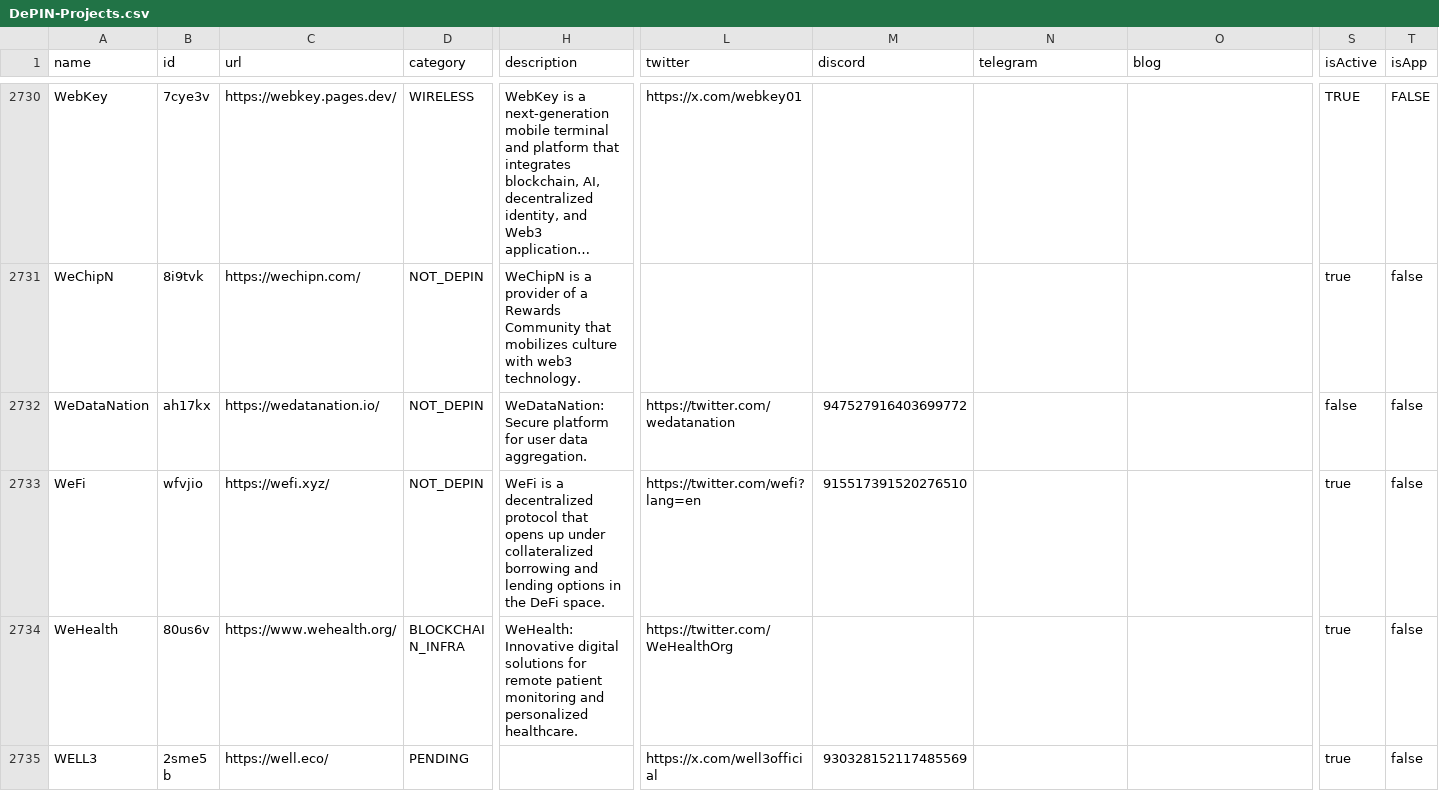
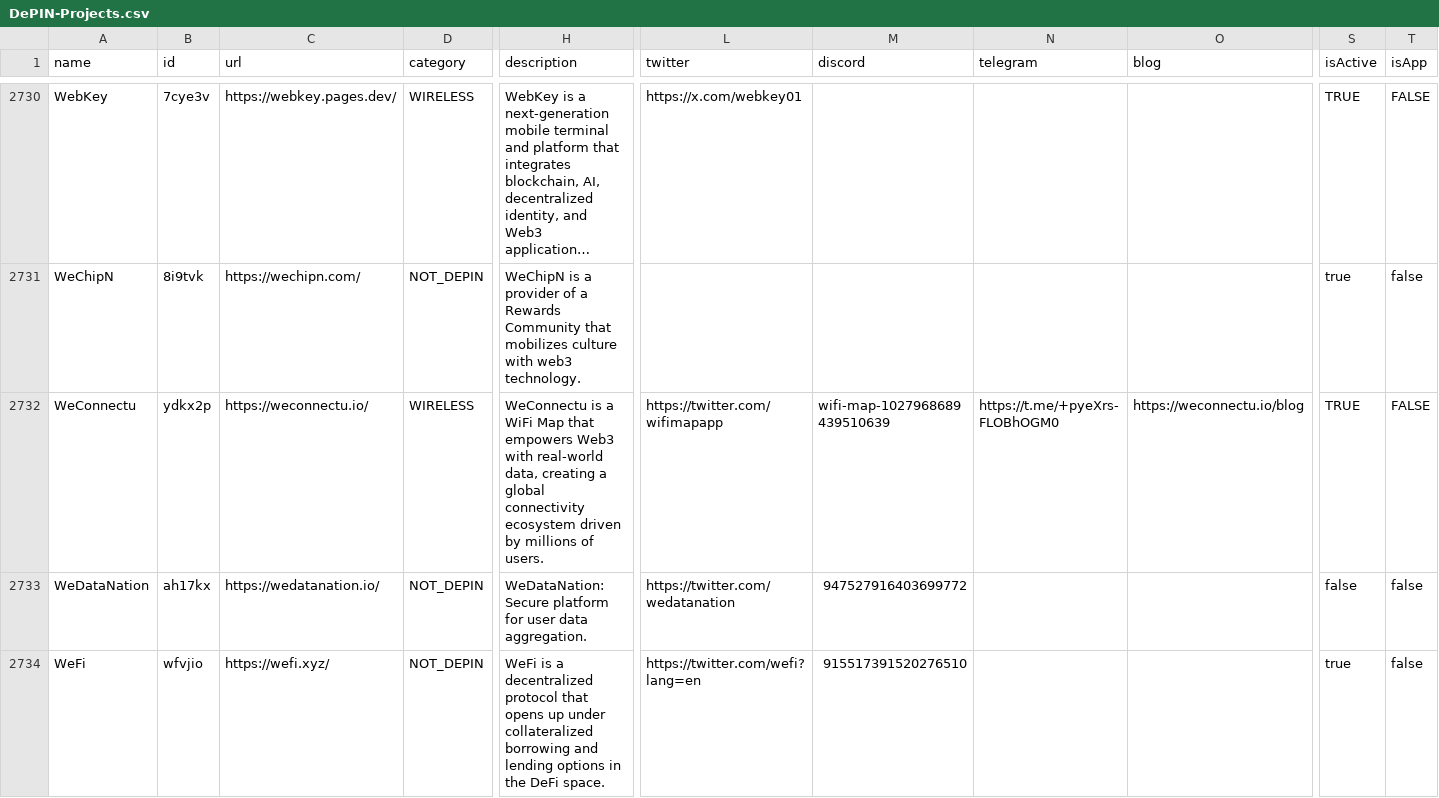
Before and after one commit to ev3-team/adapters, a CSV file: scripts/data/DePIN-Projects.csv, drawn as a sheet; only a part is shown, gaps mark what is left out; the shorter side is filled out with more unchanged rows; long unchanged cells end in …; rows hold the shown columns only; the diff names each change by its address in the sheet, - before the commit and + after, or states it on an @@ line.

Commit message:
new project added: weconnectu.io

```diff
--- a/scripts/data/DePIN-Projects.csv
+++ b/scripts/data/DePIN-Projects.csv
+row 2732: WeConnectu | ydkx2p | https://weconnectu.io/ | WIRELESS | WeConnectu is a WiFi Map that empowers Web3 with real-world data, creating a global connectivity ecosystem driven by millions of users. | https://twitter.com/wifimapapp | wifi-map-1027968689439510639 | https://t.me/+pyeXrs-FLOBhOGM0 | https://weconnectu.io/blog | TRUE | FALSE
```
Also changed, not shown: 2 other files.
